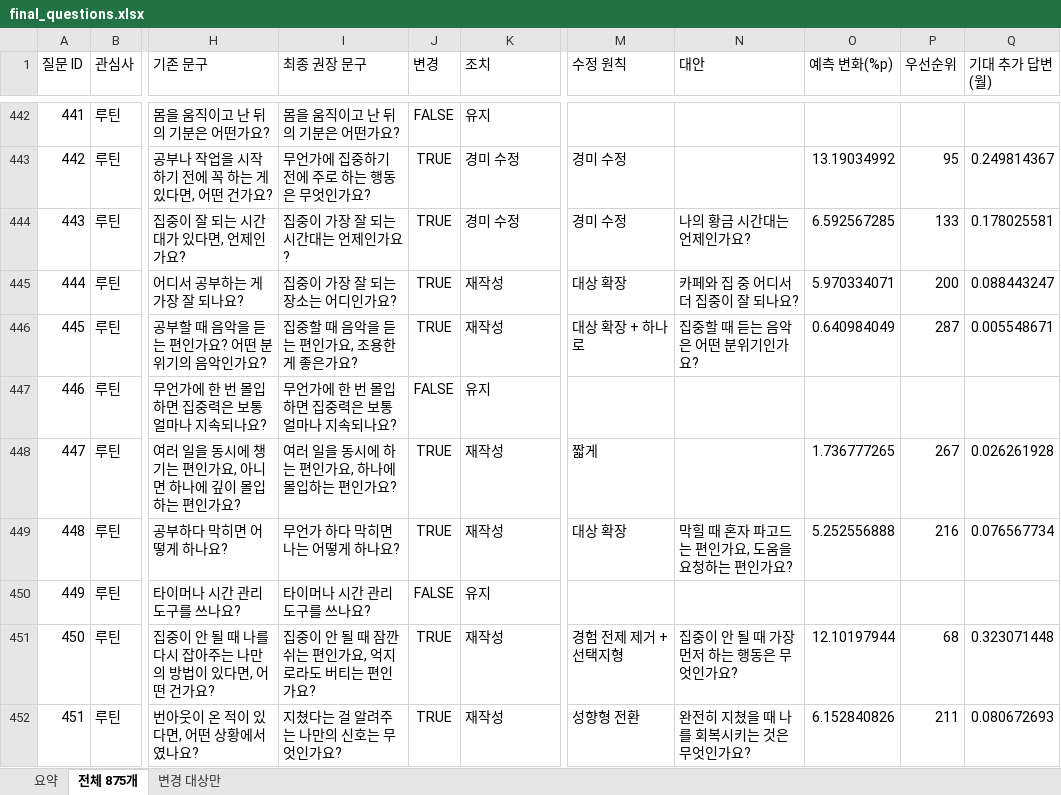
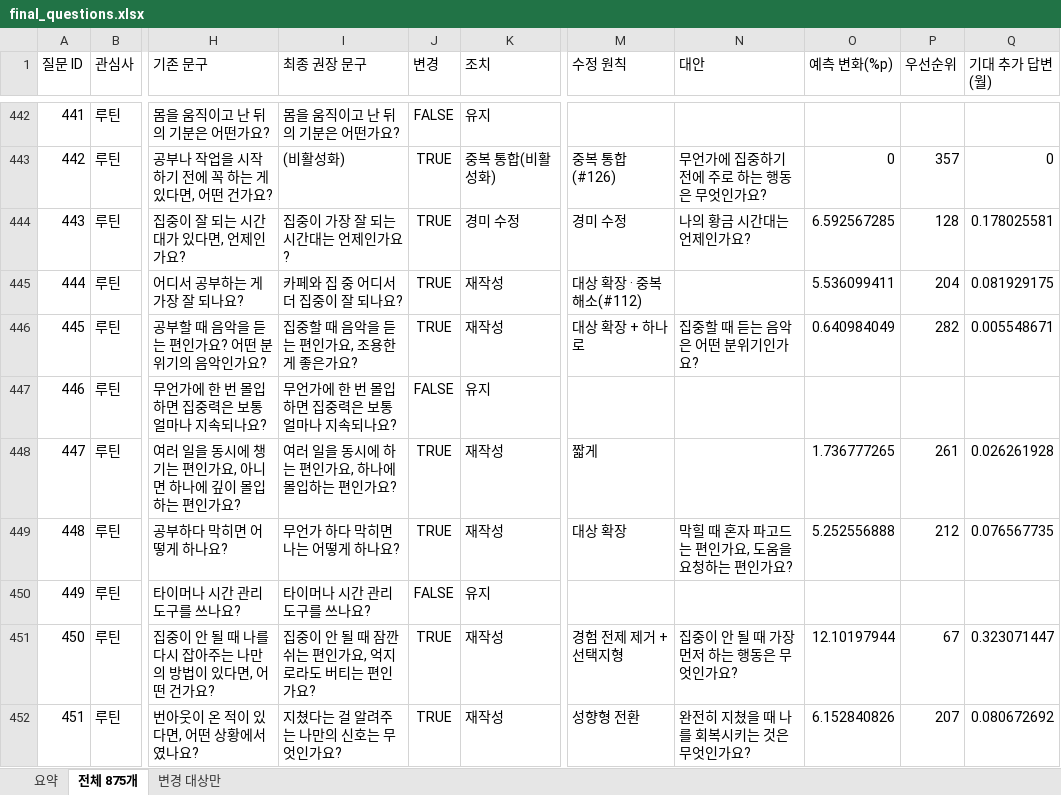
Before and after one commit to ahnhyun3921-alt/questions, an Excel workbook: output/final_questions.xlsx, sheet 전체 875개, drawn as a sheet; only a part is shown, gaps mark what is left out; values as stored, in another font and other column widths than the file's, no borders; the diff covers the shown part only; the diff names each change by its address in the sheet, - before the commit and + after, or states it on an @@ line.

```diff
--- a/output/final_questions.xlsx (sheet 전체 875개)
+++ b/output/final_questions.xlsx (sheet 전체 875개)
-I443 (최종 권장 문구): 무언가에 집중하기 전에 주로 하는 행동은 무엇인가요?
+I443 (최종 권장 문구): (비활성화)
-K443 (조치): 경미 수정
+K443 (조치): 중복 통합(비활성화)
-M443 (수정 원칙): 경미 수정
+M443 (수정 원칙): 중복 통합(#126)
-N443 (대안): (empty)
+N443 (대안): 무언가에 집중하기 전에 주로 하는 행동은 무엇인가요?
-O443 (예측 변화(%p)): 13.19034992
+O443 (예측 변화(%p)): 0
-P443 (우선순위): 95
+P443 (우선순위): 357
-Q443 (기대 추가 답변(월)): 0.249814367
+Q443 (기대 추가 답변(월)): 0
-P444 (우선순위): 133
+P444 (우선순위): 128
-I445 (최종 권장 문구): 집중이 가장 잘 되는 장소는 어디인가요?
+I445 (최종 권장 문구): 카페와 집 중 어디서 더 집중이 잘 되나요?
-M445 (수정 원칙): 대상 확장
+M445 (수정 원칙): 대상 확장 · 중복 해소(#112)
-N445 (대안): 카페와 집 중 어디서 더 집중이 잘 되나요?
+N445 (대안): (empty)
-O445 (예측 변화(%p)): 5.970334071
+O445 (예측 변화(%p)): 5.536099411
-P445 (우선순위): 200
+P445 (우선순위): 204
-Q445 (기대 추가 답변(월)): 0.088443247
+Q445 (기대 추가 답변(월)): 0.081929175
-P446 (우선순위): 287
+P446 (우선순위): 282
-P448 (우선순위): 267
+P448 (우선순위): 261
-P449 (우선순위): 216
+P449 (우선순위): 212
-Q449 (기대 추가 답변(월)): 0.076567734
+Q449 (기대 추가 답변(월)): 0.076567735
-P451 (우선순위): 68
+P451 (우선순위): 67
-Q451 (기대 추가 답변(월)): 0.323071448
+Q451 (기대 추가 답변(월)): 0.323071447
-P452 (우선순위): 211
+P452 (우선순위): 207
-Q452 (기대 추가 답변(월)): 0.080672693
+Q452 (기대 추가 답변(월)): 0.080672692
```
Also changed, not shown: 657 edited cells elsewhere in this sheet, sheet 변경 대상만, sheet 요약, output/question_review.xlsx, 19 other files.
